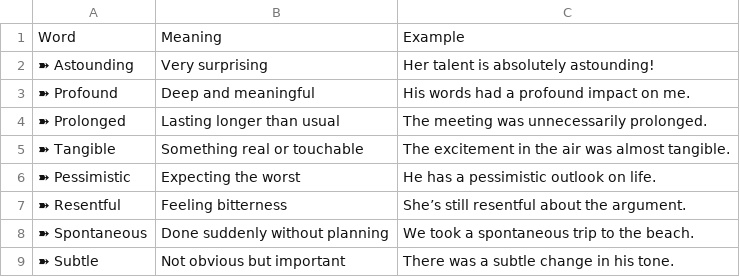
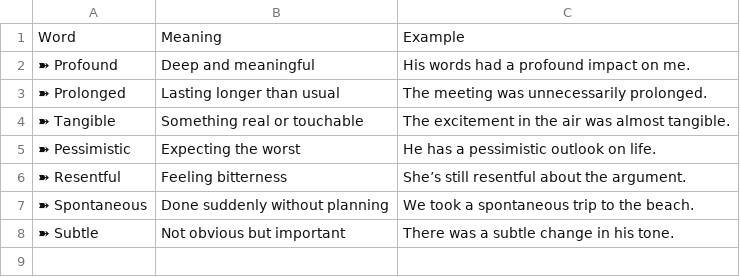
Before and after one commit to ThanikavelDD/wordbot, a CSV file: word_list.csv, drawn as a sheet; the diff names each change by its address in the sheet, - before the commit and + after, or states it on an @@ line.

```diff
--- a/word_list.csv
+++ b/word_list.csv
-row 2: ➽ Astounding | Very surprising | Her talent is absolutely astounding!
```
